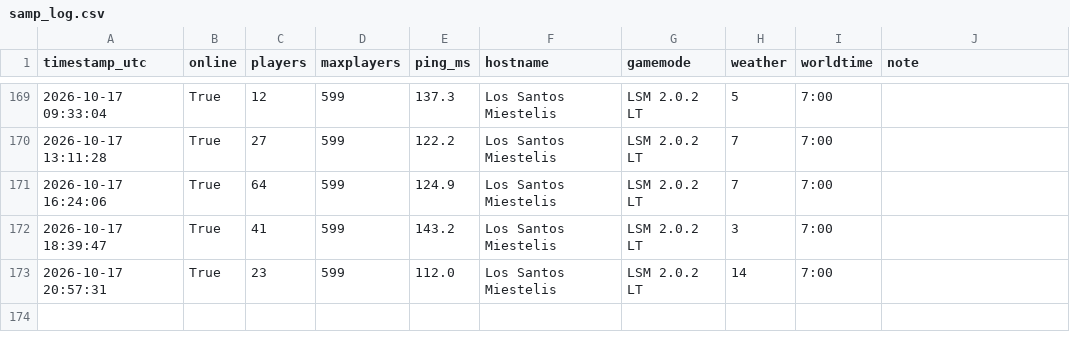
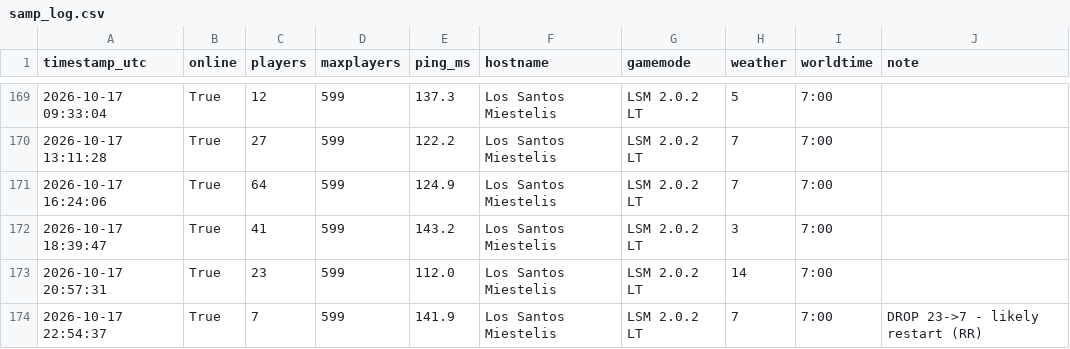
Before and after one commit to Garavitos/samp-monitor, a CSV file: samp_log.csv, drawn as a sheet; only a part is shown, gaps mark what is left out.

```diff
--- a/samp_log.csv
+++ b/samp_log.csv
@@ -173 +173,2 @@ timestamp_utc,online,players,maxplayers,ping_ms,hostname,gamemode,weather,worldt
 2026-10-17 20:57:31,True,23,599,112.0,Los Santos Miestelis,LSM 2.0.2 LT,14,7:00,
+2026-10-17 22:54:37,True,7,599,141.9,Los Santos Miestelis,LSM 2.0.2 LT,7,7:00,DROP 23->7 - likely restart (RR)
```
